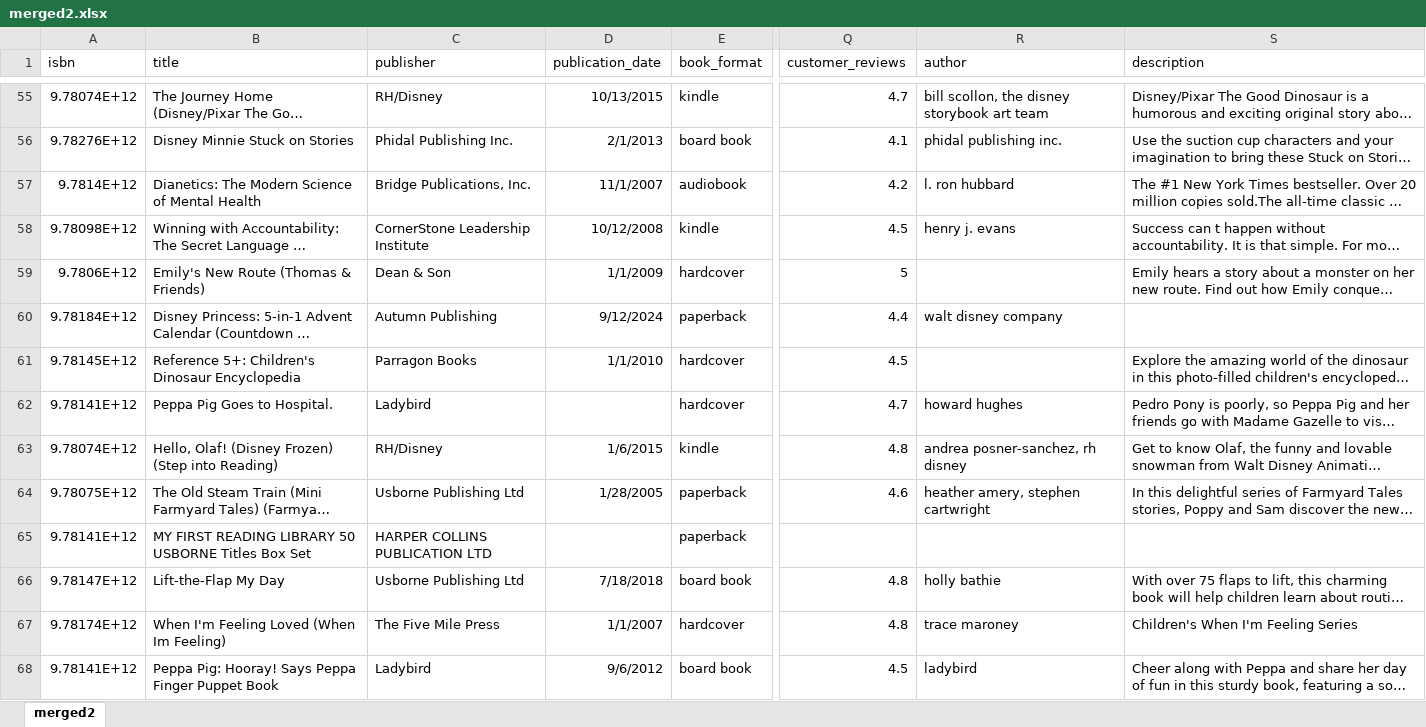
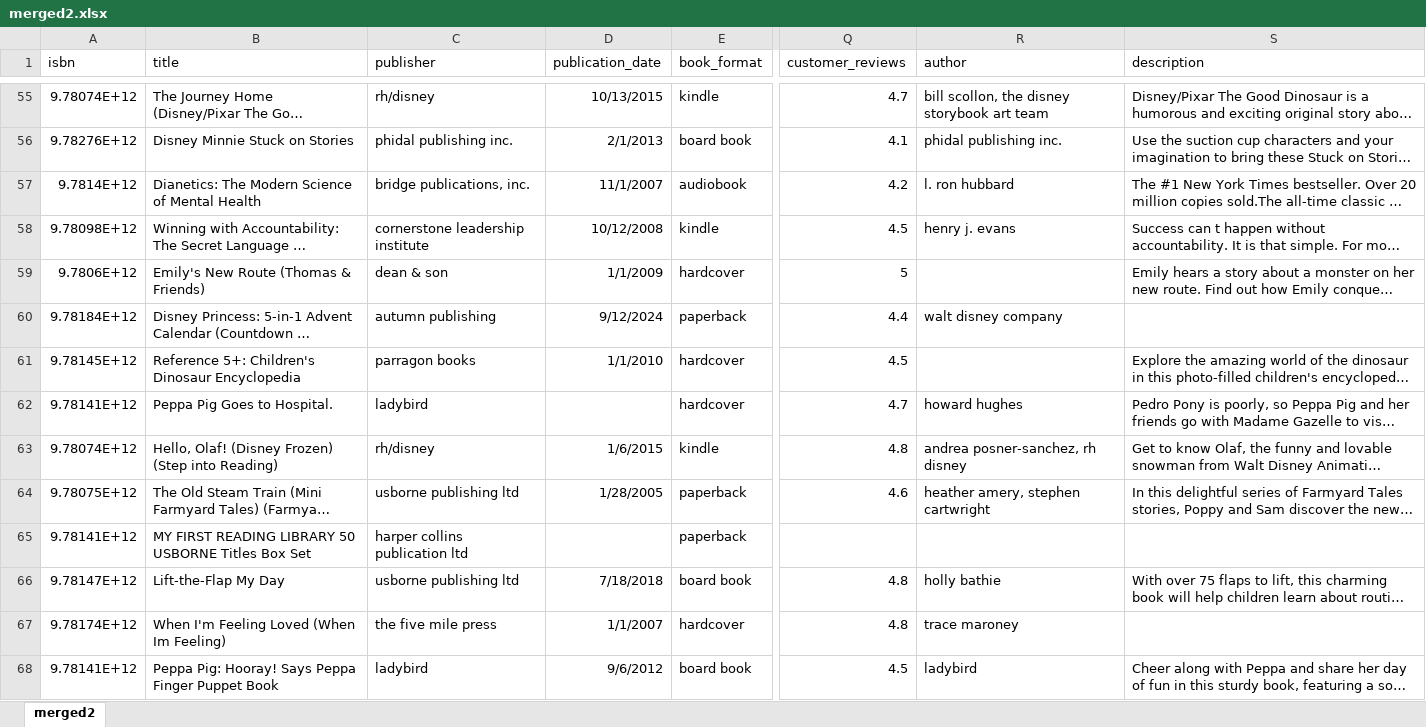
Before and after one commit to peterp2n/STAT6207_project, an Excel workbook: data/merged2.xlsx, sheet merged2, drawn as a sheet; only a part is shown, gaps mark what is left out; long unchanged cells end in …; values as stored, in another font and other column widths than the file's, no borders; the diff covers the shown part only; the diff names each change by its address in the sheet, - before the commit and + after, or states it on an @@ line.

Commit message:
drop description < 100 words

```diff
--- a/data/merged2.xlsx (sheet merged2)
+++ b/data/merged2.xlsx (sheet merged2)
-C55 (publisher): RH/Disney
+C55 (publisher): rh/disney
-C56 (publisher): Phidal Publishing Inc.
+C56 (publisher): phidal publishing inc.
-C57 (publisher): Bridge Publications, Inc.
+C57 (publisher): bridge publications, inc.
-C58 (publisher): CornerStone Leadership Institute
+C58 (publisher): cornerstone leadership institute
-C59 (publisher): Dean & Son
+C59 (publisher): dean & son
-C60 (publisher): Autumn Publishing
+C60 (publisher): autumn publishing
-C61 (publisher): Parragon Books
+C61 (publisher): parragon books
-C62 (publisher): Ladybird
+C62 (publisher): ladybird
-C63 (publisher): RH/Disney
+C63 (publisher): rh/disney
-C64 (publisher): Usborne Publishing Ltd
+C64 (publisher): usborne publishing ltd
-C65 (publisher): HARPER COLLINS PUBLICATION LTD
+C65 (publisher): harper collins publication ltd
-C66 (publisher): Usborne Publishing Ltd
+C66 (publisher): usborne publishing ltd
-C67 (publisher): The Five Mile Press
+C67 (publisher): the five mile press
-S67 (description): Children's When I'm Feeling Series
+S67 (description): (empty)
-C68 (publisher): Ladybird
+C68 (publisher): ladybird
```
Also changed, not shown: 1633 edited cells elsewhere in this sheet, 2 other files.
